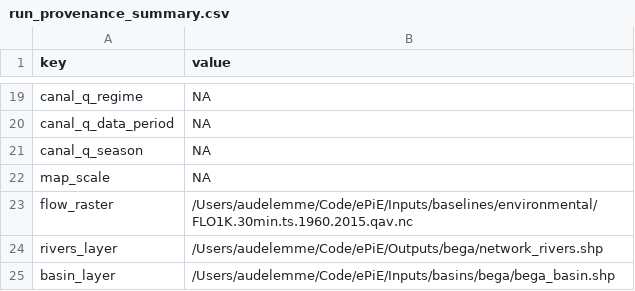
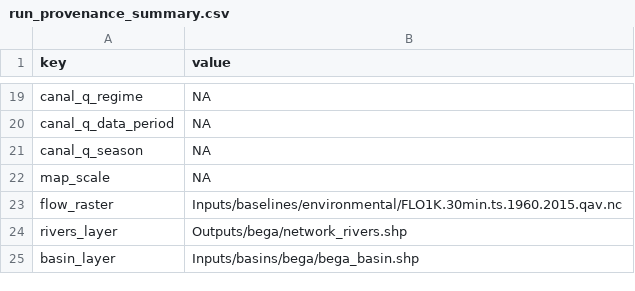
Before and after one commit to AudLem/ePiE, a CSV file: docs/poster_maps/bega_campy/data/run_provenance_summary.csv, drawn as a sheet; only a part is shown, gaps mark what is left out.

```diff
--- a/docs/poster_maps/bega_campy/data/run_provenance_summary.csv
+++ b/docs/poster_maps/bega_campy/data/run_provenance_summary.csv
@@ -22,4 +22,4 @@
 "map_scale",NA
-"flow_raster","/Users/audelemme/Code/ePiE/Inputs/baselines/environmental/FLO1K.30min.ts.1960.2015.qav.nc"
-"rivers_layer","/Users/audelemme/Code/ePiE/Outputs/bega/network_rivers.shp"
-"basin_layer","/Users/audelemme/Code/ePiE/Inputs/basins/bega/bega_basin.shp"
+"flow_raster","Inputs/baselines/environmental/FLO1K.30min.ts.1960.2015.qav.nc"
+"rivers_layer","Outputs/bega/network_rivers.shp"
+"basin_layer","Inputs/basins/bega/bega_basin.shp"
```
Also changed, not shown: docs/poster_maps/bega_crypto/data/run_provenance_summary.csv, docs/poster_maps/volta_campy/data/run_provenance_summary.csv, 9 other files.
